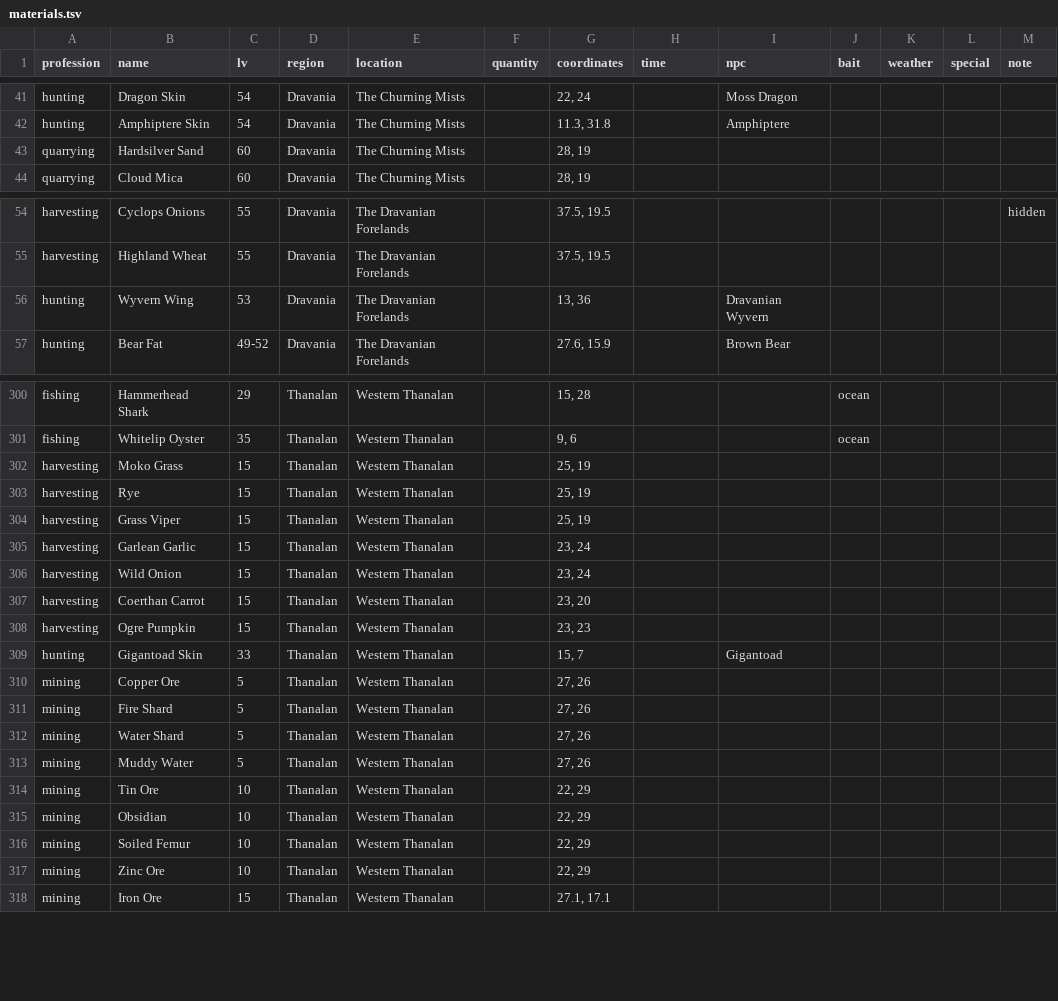
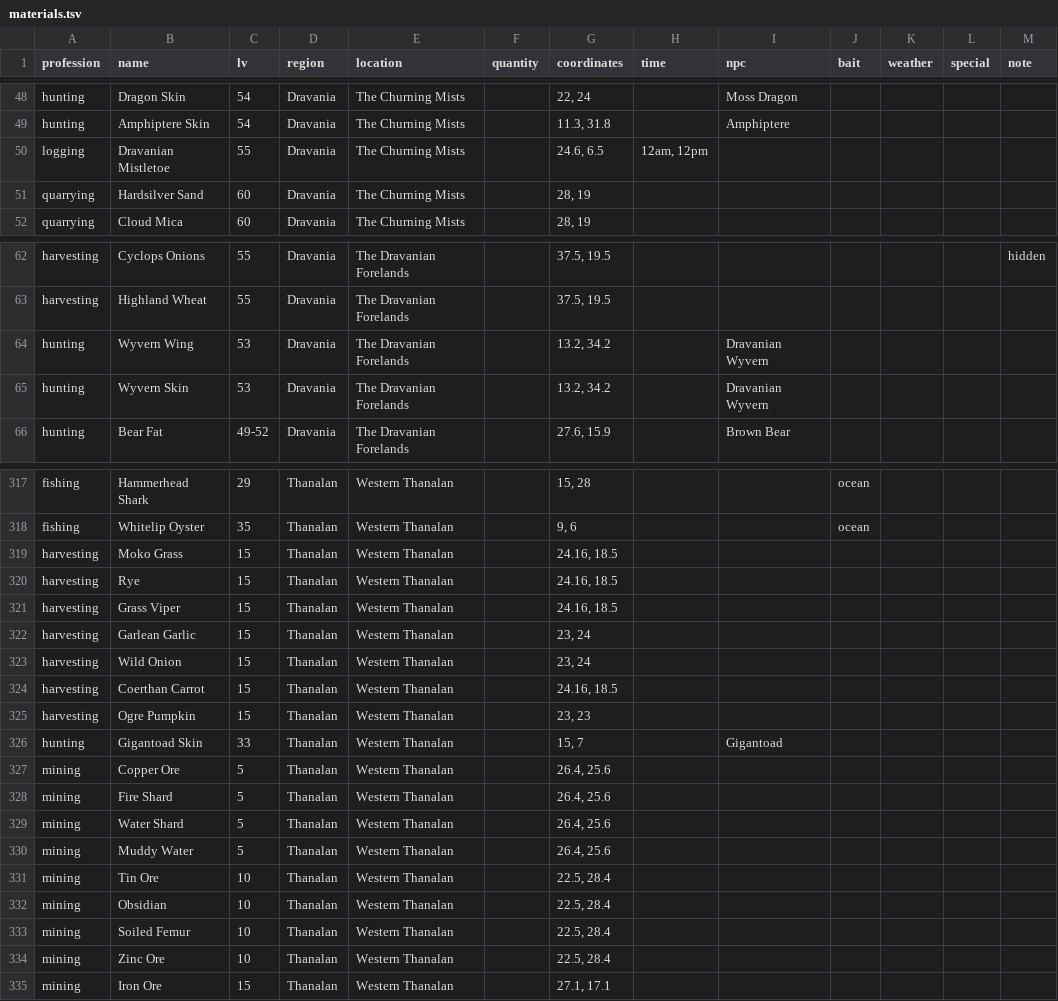
Before and after one commit to kyosheek/ffxiv-gatheroute, a TSV file: public/assets/data/materials.tsv, drawn as a sheet; only a part is shown, gaps mark what is left out; the diff covers the shown part only.

```diff
--- a/public/assets/data/materials.tsv
+++ b/public/assets/data/materials.tsv
@@ -42,2 +49,3 @@ hunting	Dragon Skin	54	Dravania	The Churning Mists		22, 24		Moss Dragon
 hunting	Amphiptere Skin	54	Dravania	The Churning Mists		11.3, 31.8		Amphiptere				
+logging	Dravanian Mistletoe	55	Dravania	The Churning Mists		24.6, 6.5	12am, 12pm					
 quarrying	Hardsilver Sand	60	Dravania	The Churning Mists		28, 19						
@@ -55,3 +63,4 @@ harvesting	Cyclops Onions	55	Dravania	The Dravanian Forelands		37.5, 19.5						h
 harvesting	Highland Wheat	55	Dravania	The Dravanian Forelands		37.5, 19.5						
-hunting	Wyvern Wing	53	Dravania	The Dravanian Forelands		13, 36		Dravanian Wyvern				
+hunting	Wyvern Wing	53	Dravania	The Dravanian Forelands		13.2, 34.2		Dravanian Wyvern				
+hunting	Wyvern Skin	53	Dravania	The Dravanian Forelands		13.2, 34.2		Dravanian Wyvern				
 hunting	Bear Fat	49-52	Dravania	The Dravanian Forelands		27.6, 15.9		Brown Bear				
@@ -301,18 +318,18 @@ fishing	Hammerhead Shark	29	Thanalan	Western Thanalan		15, 28			ocean
 fishing	Whitelip Oyster	35	Thanalan	Western Thanalan		9, 6			ocean			
-harvesting	Moko Grass	15	Thanalan	Western Thanalan		25, 19						
-harvesting	Rye	15	Thanalan	Western Thanalan		25, 19						
-harvesting	Grass Viper	15	Thanalan	Western Thanalan		25, 19						
+harvesting	Moko Grass	15	Thanalan	Western Thanalan		24.16, 18.5						
+harvesting	Rye	15	Thanalan	Western Thanalan		24.16, 18.5						
+harvesting	Grass Viper	15	Thanalan	Western Thanalan		24.16, 18.5						
 harvesting	Garlean Garlic	15	Thanalan	Western Thanalan		23, 24						
 harvesting	Wild Onion	15	Thanalan	Western Thanalan		23, 24						
-harvesting	Coerthan Carrot	15	Thanalan	Western Thanalan		23, 20						
+harvesting	Coerthan Carrot	15	Thanalan	Western Thanalan		24.16, 18.5						
 harvesting	Ogre Pumpkin	15	Thanalan	Western Thanalan		23, 23						
 hunting	Gigantoad Skin	33	Thanalan	Western Thanalan		15, 7		Gigantoad				
-mining	Copper Ore	5	Thanalan	Western Thanalan		27, 26						
-mining	Fire Shard	5	Thanalan	Western Thanalan		27, 26						
-mining	Water Shard	5	Thanalan	Western Thanalan		27, 26						
-mining	Muddy Water	5	Thanalan	Western Thanalan		27, 26						
-mining	Tin Ore	10	Thanalan	Western Thanalan		22, 29						
-mining	Obsidian	10	Thanalan	Western Thanalan		22, 29						
-mining	Soiled Femur	10	Thanalan	Western Thanalan		22, 29						
-mining	Zinc Ore	10	Thanalan	Western Thanalan		22, 29						
+mining	Copper Ore	5	Thanalan	Western Thanalan		26.4, 25.6						
+mining	Fire Shard	5	Thanalan	Western Thanalan		26.4, 25.6						
+mining	Water Shard	5	Thanalan	Western Thanalan		26.4, 25.6						
+mining	Muddy Water	5	Thanalan	Western Thanalan		26.4, 25.6						
+mining	Tin Ore	10	Thanalan	Western Thanalan		22.5, 28.4						
+mining	Obsidian	10	Thanalan	Western Thanalan		22.5, 28.4						
+mining	Soiled Femur	10	Thanalan	Western Thanalan		22.5, 28.4						
+mining	Zinc Ore	10	Thanalan	Western Thanalan		22.5, 28.4						
 mining	Iron Ore	15	Thanalan	Western Thanalan		27.1, 17.1						
```
Also changed, not shown: 18 added rows and 37 edited cells elsewhere in this file.
